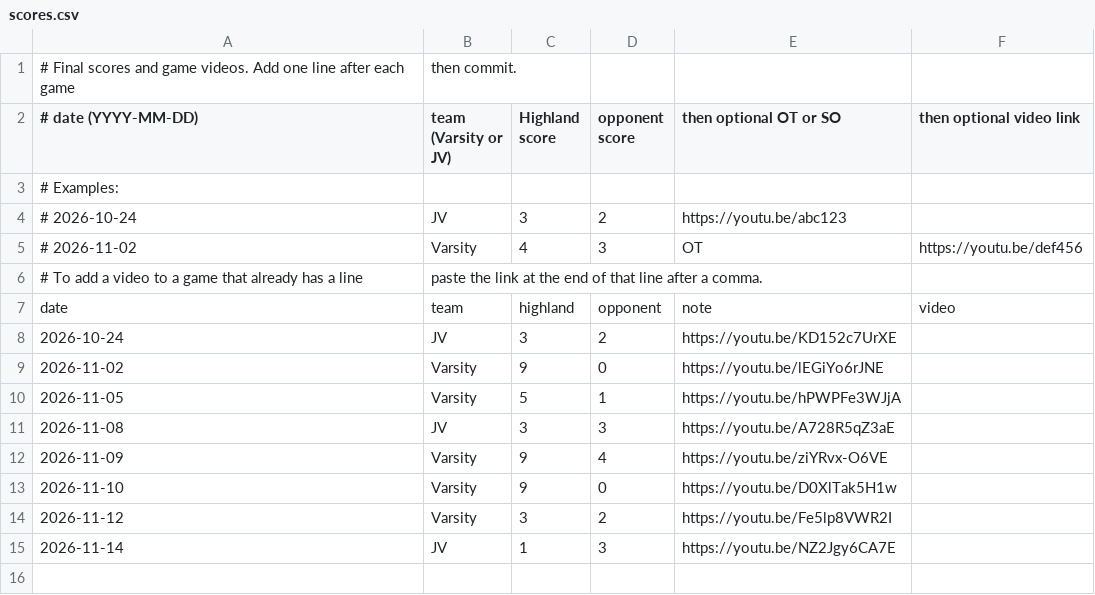
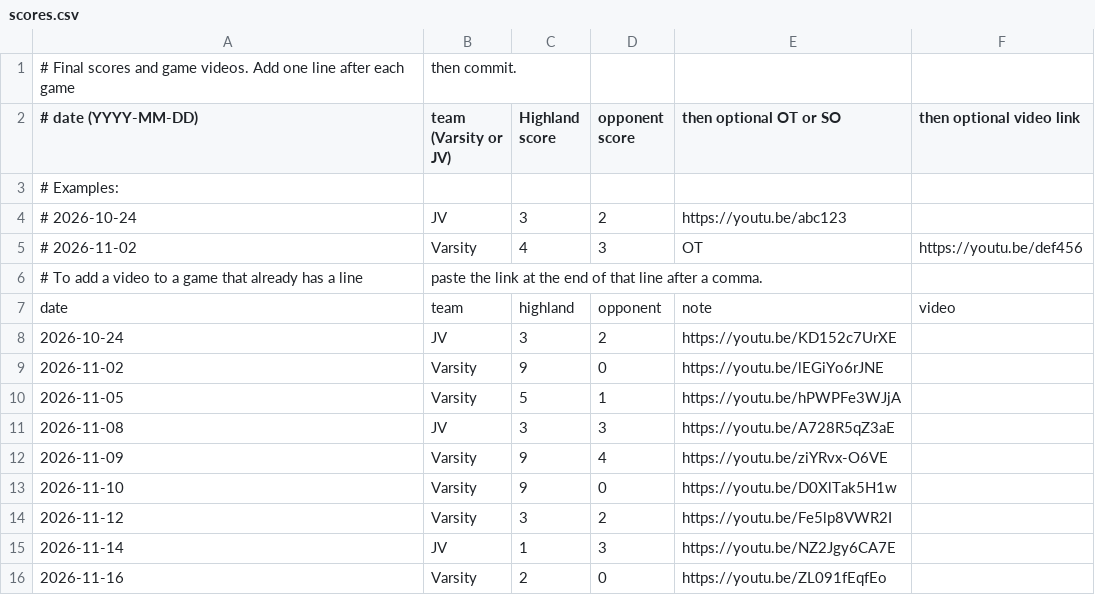
Before and after one commit to kevinthole-HBHC/bulldogs-schedule, a CSV file: scores.csv, drawn as a sheet; the diff names each change by its address in the sheet, - before the commit and + after, or states it on an @@ line.

Commit message:
Update scores.csv

```diff
--- a/scores.csv
+++ b/scores.csv
+row 16: 2026-11-16 | Varsity | 2 | 0 | https://youtu.be/ZL091fEqfEo
```
